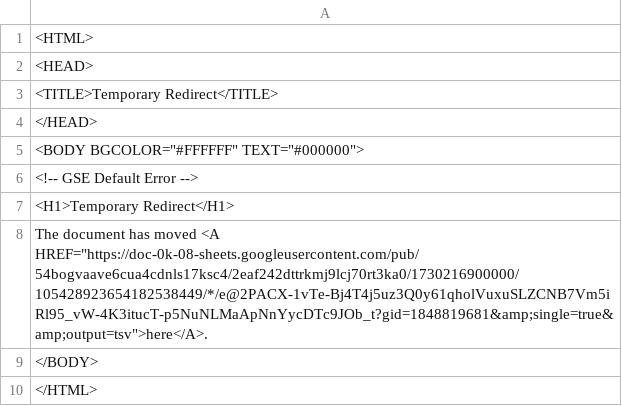
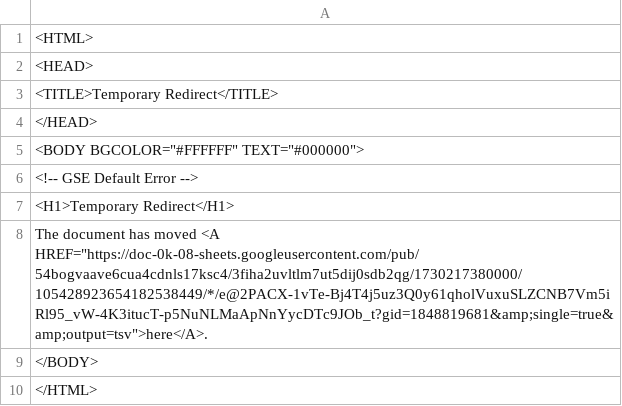
Before and after one commit to bostonshowcal/bostonshowcal, a TSV file: file.tsv, drawn as a sheet.

Commit message:
new date commit

```diff
--- a/file.tsv
+++ b/file.tsv
@@ -7,3 +7,3 @@
 <H1>Temporary Redirect</H1>
-The document has moved <A HREF="https://doc-0k-08-sheets.googleusercontent.com/pub/54bogvaave6cua4cdnls17ksc4/2eaf242dttrkmj9lcj70rt3ka0/1730216900000/105428923654182538449/*/e@2PACX-1vTe-Bj4T4j5uz3Q0y61qholVuxuSLZCNB7Vm5iRl95_vW-4K3itucT-p5NuNLMaApNnYycDTc9JOb_t?gid=1848819681&amp;single=true&amp;output=tsv">here</A>.
+The document has moved <A HREF="https://doc-0k-08-sheets.googleusercontent.com/pub/54bogvaave6cua4cdnls17ksc4/3fiha2uvltlm7ut5dij0sdb2qg/1730217380000/105428923654182538449/*/e@2PACX-1vTe-Bj4T4j5uz3Q0y61qholVuxuSLZCNB7Vm5iRl95_vW-4K3itucT-p5NuNLMaApNnYycDTc9JOb_t?gid=1848819681&amp;single=true&amp;output=tsv">here</A>.
 </BODY>
```
